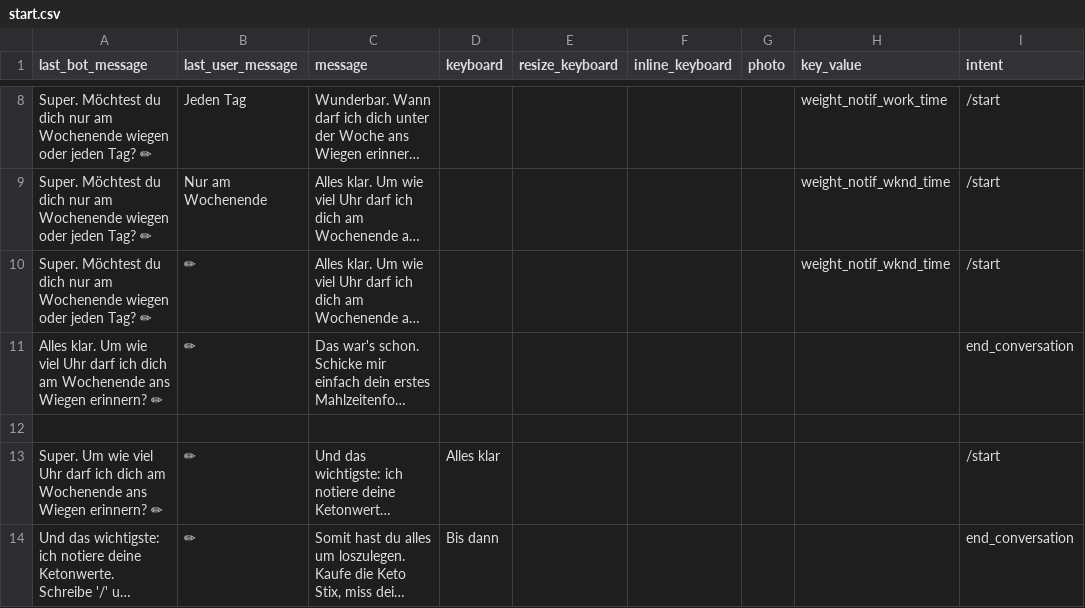
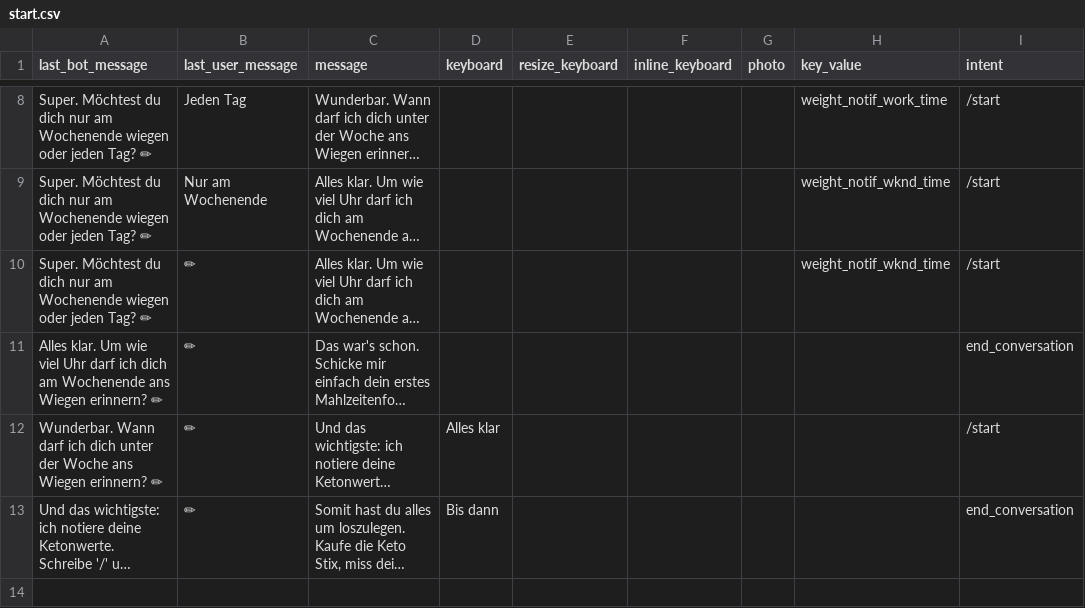
Before and after one commit to s0288/strowan_bot, a CSV file: strowan_bot/dialogues/start.csv, drawn as a sheet; only a part is shown, gaps mark what is left out; long unchanged cells end in …; removed rows and columns are numbered as before the commit, all else as after; the diff names each change by its address in the sheet, - before the commit and + after, or states it on an @@ line.

Commit message:
updated start dialogue

```diff
--- a/strowan_bot/dialogues/start.csv
+++ b/strowan_bot/dialogues/start.csv
-row 12: (empty)
-A12 (last_bot_message): Super. Um wie viel Uhr darf ich dich am Wochenende ans Wiegen…
+A12 (last_bot_message): Wunderbar. Wann darf ich dich unter der Woche ans Wiegen…
```
